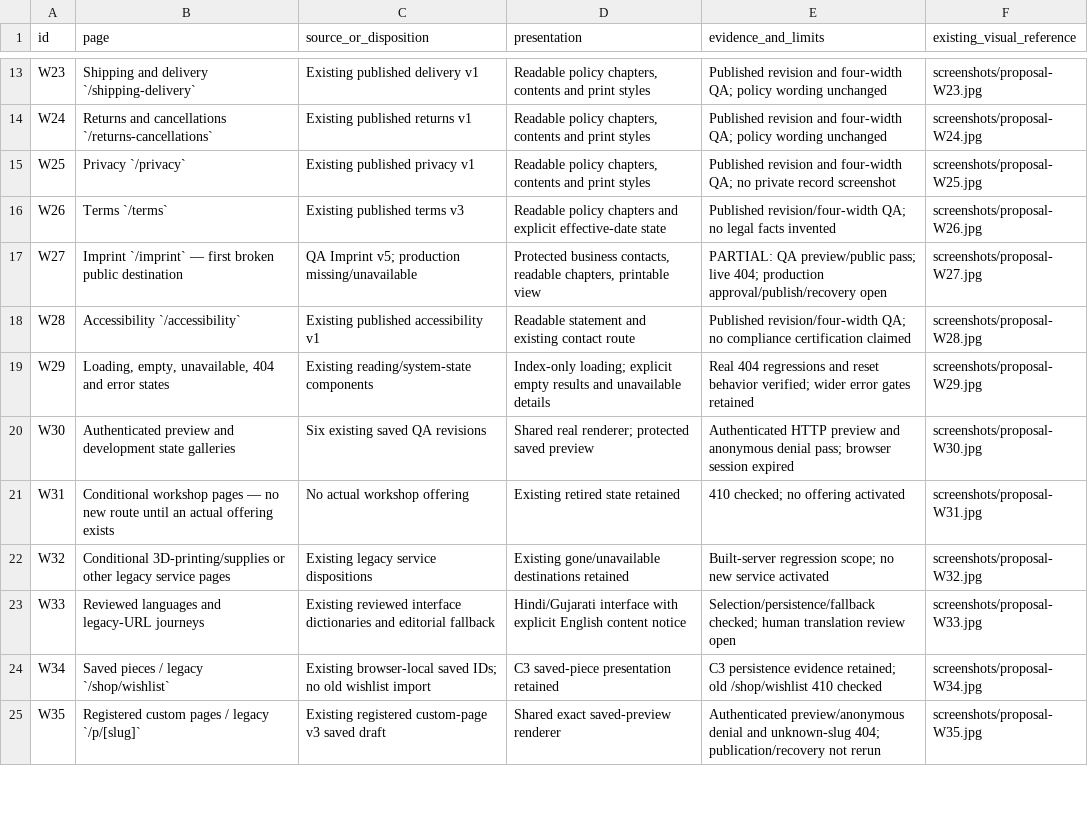
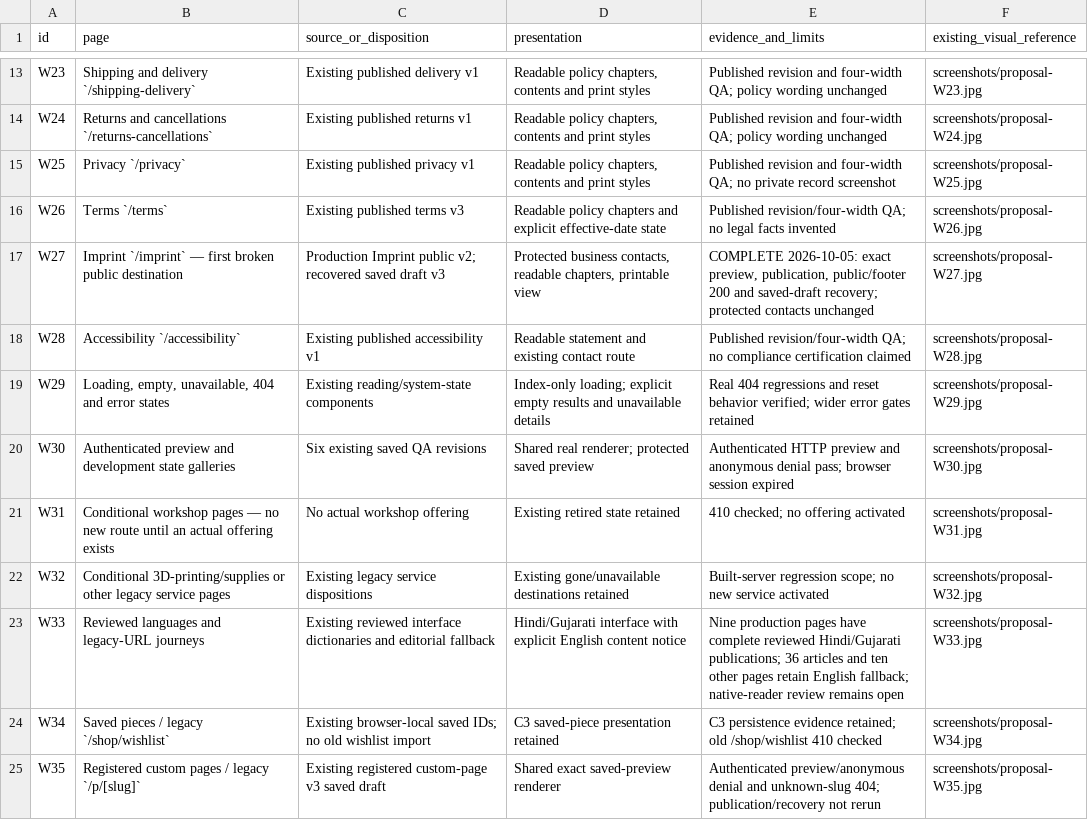
Before and after one commit to rivyalivingart2/RivyaLivingArt2.0, a CSV file: docs/redesign/craft-c4-page-acceptance.csv, drawn as a sheet; only a part is shown, gaps mark what is left out.

```diff
--- a/docs/redesign/craft-c4-page-acceptance.csv
+++ b/docs/redesign/craft-c4-page-acceptance.csv
@@ -16,3 +16,3 @@ W25,Privacy `/privacy`,Existing published privacy v1,"Readable policy chapters,
 W26,Terms `/terms`,Existing published terms v3,Readable policy chapters and explicit effective-date state,Published revision/four-width QA; no legal facts invented,screenshots/proposal-W26.jpg
-W27,Imprint `/imprint` — first broken public destination,QA Imprint v5; production missing/unavailable,"Protected business contacts, readable chapters, printable view",PARTIAL: QA preview/public pass; live 404; production approval/publish/recovery open,screenshots/proposal-W27.jpg
+W27,Imprint `/imprint` — first broken public destination,Production Imprint public v2; recovered saved draft v3,"Protected business contacts, readable chapters, printable view","COMPLETE 2026-10-05: exact preview, publication, public/footer 200 and saved-draft recovery; protected contacts unchanged",screenshots/proposal-W27.jpg
 W28,Accessibility `/accessibility`,Existing published accessibility v1,Readable statement and existing contact route,Published revision/four-width QA; no compliance certification claimed,screenshots/proposal-W28.jpg
@@ -22,3 +22,3 @@ W31,Conditional workshop pages — no new route until an actual offering exists,
 W32,Conditional 3D-printing/supplies or other legacy service pages,Existing legacy service dispositions,Existing gone/unavailable destinations retained,Built-server regression scope; no new service activated,screenshots/proposal-W32.jpg
-W33,Reviewed languages and legacy-URL journeys,Existing reviewed interface dictionaries and editorial fallback,Hindi/Gujarati interface with explicit English content notice,Selection/persistence/fallback checked; human translation review open,screenshots/proposal-W33.jpg
+W33,Reviewed languages and legacy-URL journeys,Existing reviewed interface dictionaries and editorial fallback,Hindi/Gujarati interface with explicit English content notice,Nine production pages have complete reviewed Hindi/Gujarati publications; 36 articles and ten other pages retain English fallback; native-reader review remains open,screenshots/proposal-W33.jpg
 W34,Saved pieces / legacy `/shop/wishlist`,Existing browser-local saved IDs; no old wishlist import,C3 saved-piece presentation retained,C3 persistence evidence retained; old /shop/wishlist 410 checked,screenshots/proposal-W34.jpg
```
Also changed, not shown: docs/redesign/craft-task-register.csv, 38 other files.
